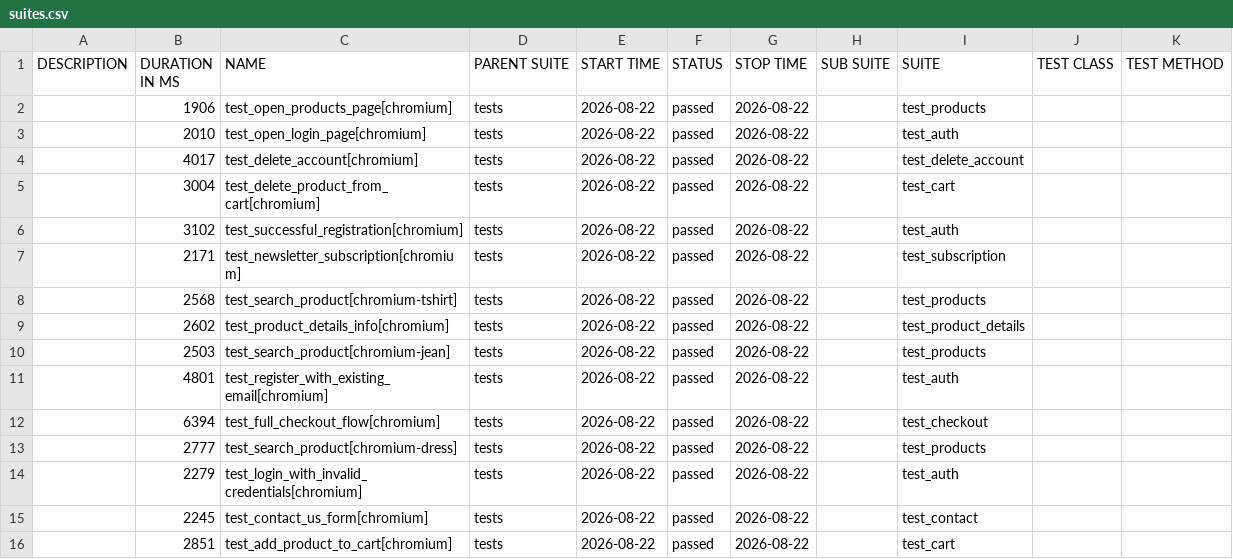
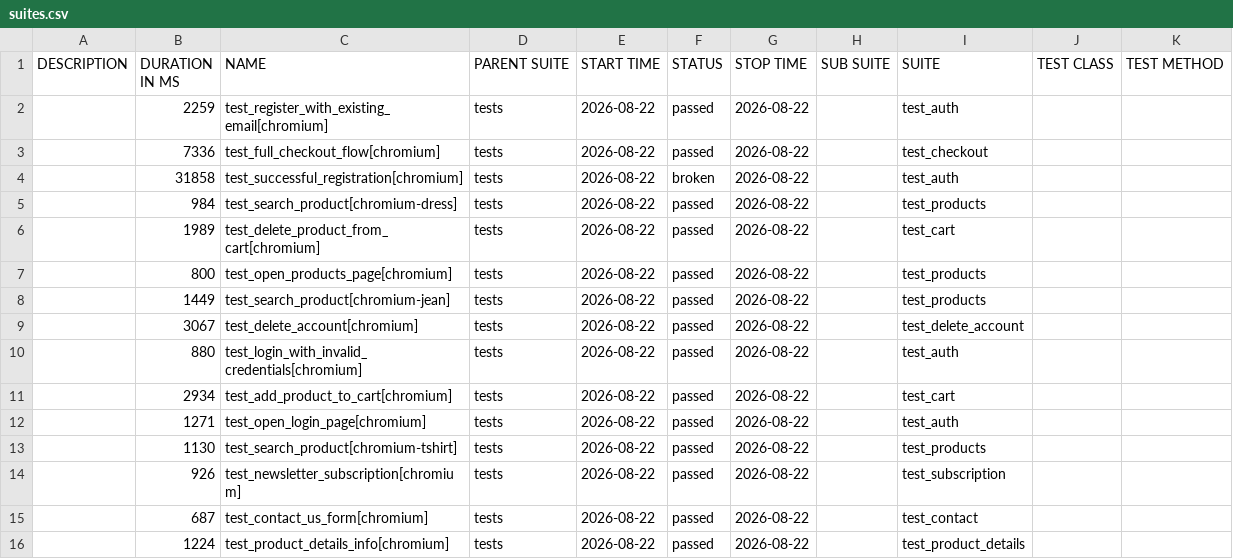
Before and after one commit to CODE-DENYA/automation-exercise-tests, a CSV file: data/suites.csv, drawn as a sheet.

```diff
--- a/data/suites.csv
+++ b/data/suites.csv
@@ -1,16 +1,16 @@
 "DESCRIPTION","DURATION IN MS","NAME","PARENT SUITE","START TIME","STATUS","STOP TIME","SUB SUITE","SUITE","TEST CLASS","TEST METHOD"
-"","1906","test_open_products_page[chromium]","tests","2026-08-22","passed","2026-08-22","","test_products","",""
-"","2010","test_open_login_page[chromium]","tests","2026-08-22","passed","2026-08-22","","test_auth","",""
-"","4017","test_delete_account[chromium]","tests","2026-08-22","passed","2026-08-22","","test_delete_account","",""
-"","3004","test_delete_product_from_cart[chromium]","tests","2026-08-22","passed","2026-08-22","","test_cart","",""
-"","3102","test_successful_registration[chromium]","tests","2026-08-22","passed","2026-08-22","","test_auth","",""
-"","2171","test_newsletter_subscription[chromium]","tests","2026-08-22","passed","2026-08-22","","test_subscription","",""
-"","2568","test_search_product[chromium-tshirt]","tests","2026-08-22","passed","2026-08-22","","test_products","",""
-"","2602","test_product_details_info[chromium]","tests","2026-08-22","passed","2026-08-22","","test_product_details","",""
-"","2503","test_search_product[chromium-jean]","tests","2026-08-22","passed","2026-08-22","","test_products","",""
-"","4801","test_register_with_existing_email[chromium]","tests","2026-08-22","passed","2026-08-22","","test_auth","",""
-"","6394","test_full_checkout_flow[chromium]","tests","2026-08-22","passed","2026-08-22","","test_checkout","",""
-"","2777","test_search_product[chromium-dress]","tests","2026-08-22","passed","2026-08-22","","test_products","",""
-"","2279","test_login_with_invalid_credentials[chromium]","tests","2026-08-22","passed","2026-08-22","","test_auth","",""
-"","2245","test_contact_us_form[chromium]","tests","2026-08-22","passed","2026-08-22","","test_contact","",""
-"","2851","test_add_product_to_cart[chromium]","tests","2026-08-22","passed","2026-08-22","","test_cart","",""
+"","2259","test_register_with_existing_email[chromium]","tests","2026-08-22","passed","2026-08-22","","test_auth","",""
+"","7336","test_full_checkout_flow[chromium]","tests","2026-08-22","passed","2026-08-22","","test_checkout","",""
+"","31858","test_successful_registration[chromium]","tests","2026-08-22","broken","2026-08-22","","test_auth","",""
+"","984","test_search_product[chromium-dress]","tests","2026-08-22","passed","2026-08-22","","test_products","",""
+"","1989","test_delete_product_from_cart[chromium]","tests","2026-08-22","passed","2026-08-22","","test_cart","",""
+"","800","test_open_products_page[chromium]","tests","2026-08-22","passed","2026-08-22","","test_products","",""
+"","1449","test_search_product[chromium-jean]","tests","2026-08-22","passed","2026-08-22","","test_products","",""
+"","3067","test_delete_account[chromium]","tests","2026-08-22","passed","2026-08-22","","test_delete_account","",""
+"","880","test_login_with_invalid_credentials[chromium]","tests","2026-08-22","passed","2026-08-22","","test_auth","",""
+"","2934","test_add_product_to_cart[chromium]","tests","2026-08-22","passed","2026-08-22","","test_cart","",""
+"","1271","test_open_login_page[chromium]","tests","2026-08-22","passed","2026-08-22","","test_auth","",""
+"","1130","test_search_product[chromium-tshirt]","tests","2026-08-22","passed","2026-08-22","","test_products","",""
+"","926","test_newsletter_subscription[chromium]","tests","2026-08-22","passed","2026-08-22","","test_subscription","",""
+"","687","test_contact_us_form[chromium]","tests","2026-08-22","passed","2026-08-22","","test_contact","",""
+"","1224","test_product_details_info[chromium]","tests","2026-08-22","passed","2026-08-22","","test_product_details","",""
```
Also changed, not shown: data/behaviors.csv, 55 other files.
